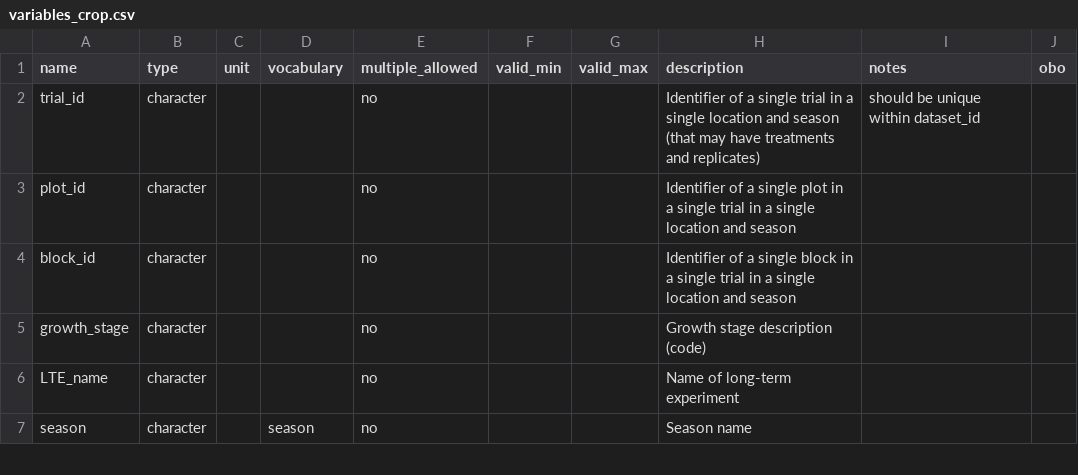
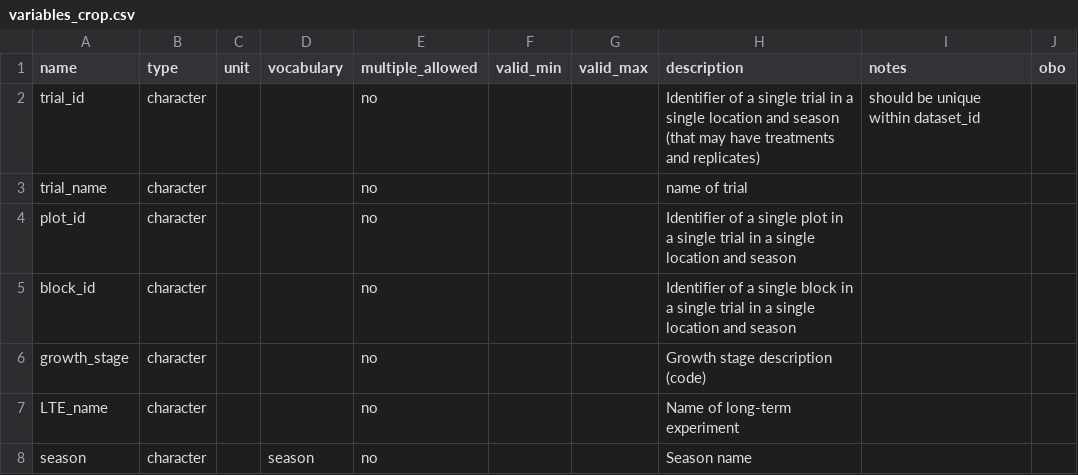
Before and after one commit to controvoc/terminag, a CSV file: variables/variables_crop.csv, drawn as a sheet; only a part is shown; the diff names each change by its address in the sheet, - before the commit and + after, or states it on an @@ line.

```diff
--- a/variables/variables_crop.csv
+++ b/variables/variables_crop.csv
+row 3: trial_name | character |  |  | no |  |  | name of trial
```
